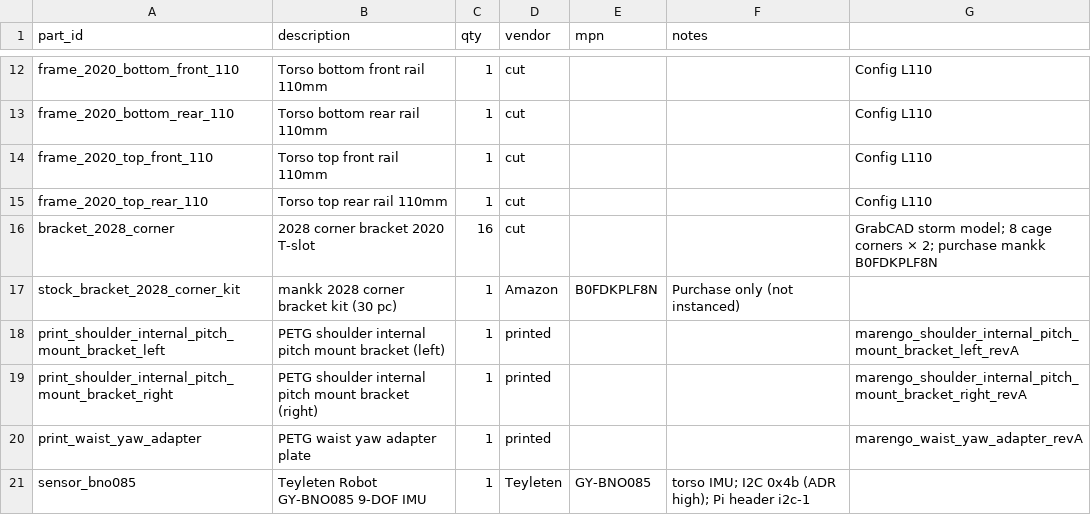
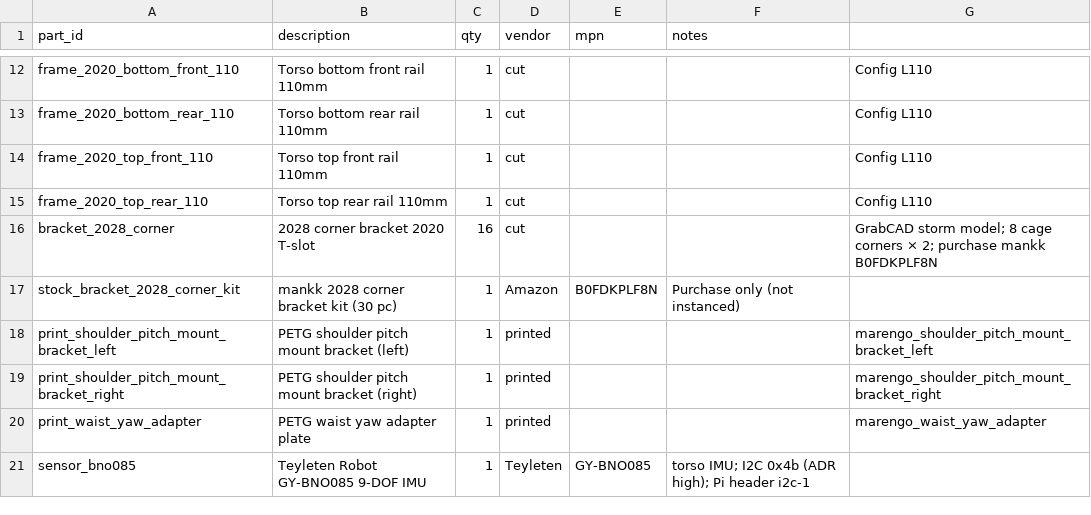
Before and after one commit to jaylamping/marengo, a CSV file: hardware/bom/master-bom.csv, drawn as a sheet; only a part is shown, gaps mark what is left out.

Commit message:
refactor(cad): drop _revA from filenames and docs
Remove revision suffix from CAD parts, assemblies, exports, and SSOT naming conventions.

```diff
--- a/hardware/bom/master-bom.csv
+++ b/hardware/bom/master-bom.csv
@@ -17,5 +17,5 @@ bracket_2028_corner,2028 corner bracket 2020 T-slot,16,cut,,,GrabCAD storm model
 stock_bracket_2028_corner_kit,mankk 2028 corner bracket kit (30 pc),1,Amazon,B0FDKPLF8N,Purchase only (not instanced)
-print_shoulder_internal_pitch_mount_bracket_left,PETG shoulder internal pitch mount bracket (left),1,printed,,,marengo_shoulder_internal_pitch_mount_bracket_left_revA
-print_shoulder_internal_pitch_mount_bracket_right,PETG shoulder internal pitch mount bracket (right),1,printed,,,marengo_shoulder_internal_pitch_mount_bracket_right_revA
-print_waist_yaw_adapter,PETG waist yaw adapter plate,1,printed,,,marengo_waist_yaw_adapter_revA
+print_shoulder_pitch_mount_bracket_left,PETG shoulder pitch mount bracket (left),1,printed,,,marengo_shoulder_pitch_mount_bracket_left
+print_shoulder_pitch_mount_bracket_right,PETG shoulder pitch mount bracket (right),1,printed,,,marengo_shoulder_pitch_mount_bracket_right
+print_waist_yaw_adapter,PETG waist yaw adapter plate,1,printed,,,marengo_waist_yaw_adapter
 sensor_bno085,Teyleten Robot GY-BNO085 9-DOF IMU,1,Teyleten,GY-BNO085,"torso IMU; I2C 0x4b (ADR high); Pi header i2c-1"
```
Also changed, not shown: 28 other files.
